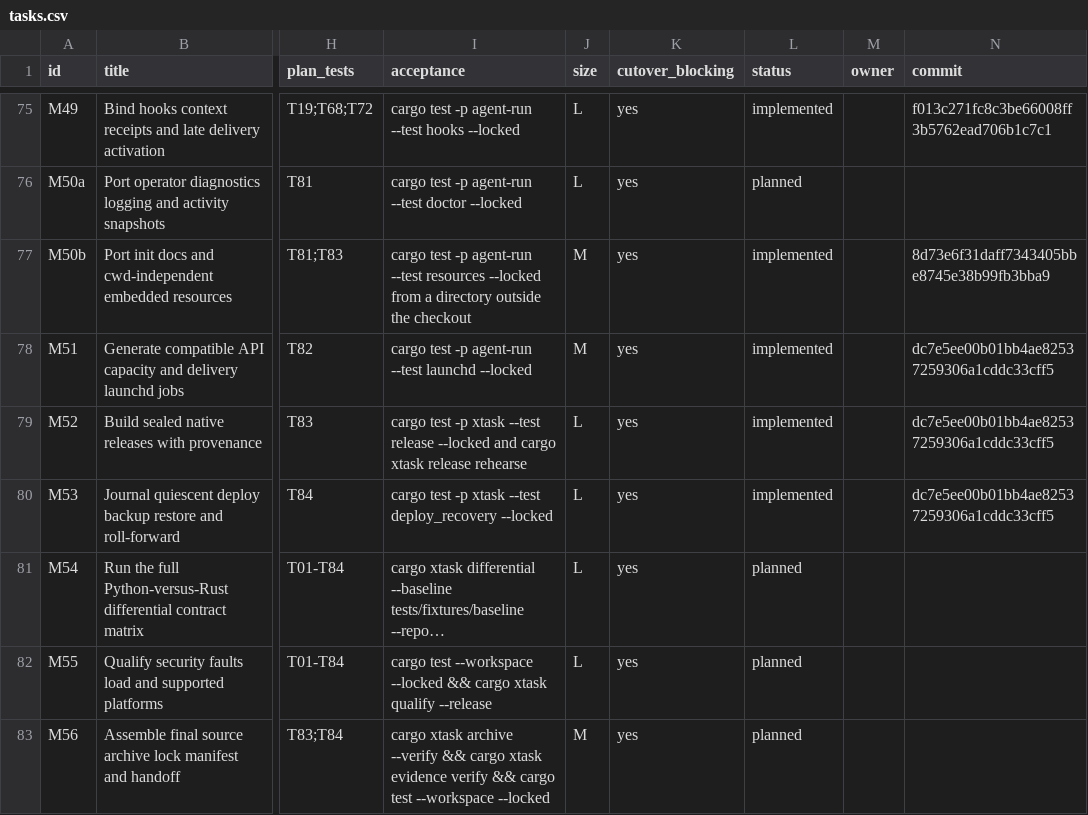
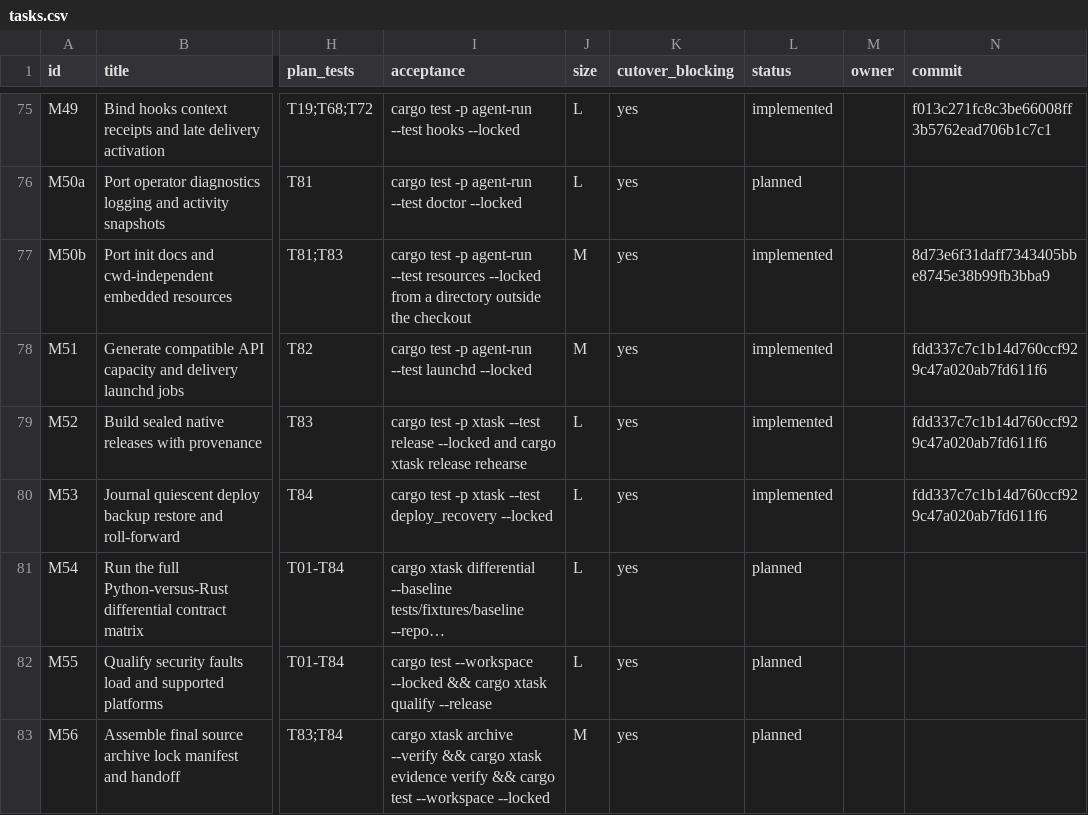
Before and after one commit to DKotsyuba/agent-run, a CSV file: migration/tasks.csv, drawn as a sheet; only a part is shown, gaps mark what is left out; long unchanged cells end in …; the diff names each change by its address in the sheet, - before the commit and + after, or states it on an @@ line.

Commit message:
chore(migration): update native release task evidence

```diff
--- a/migration/tasks.csv
+++ b/migration/tasks.csv
-N78:N80 (commit): dc7e5ee00b01bb4ae82537259306a1cddc33cff5
+N78:N80 (commit): fdd337c7c1b14d760ccf929c47a020ab7fd611f6
```
